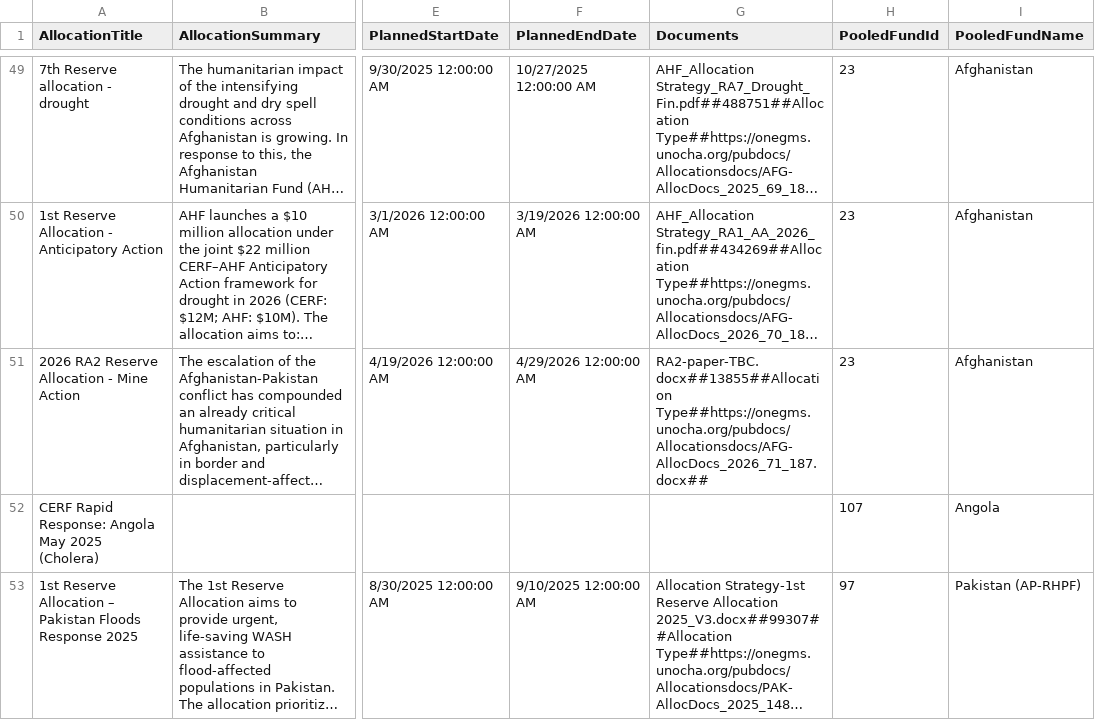
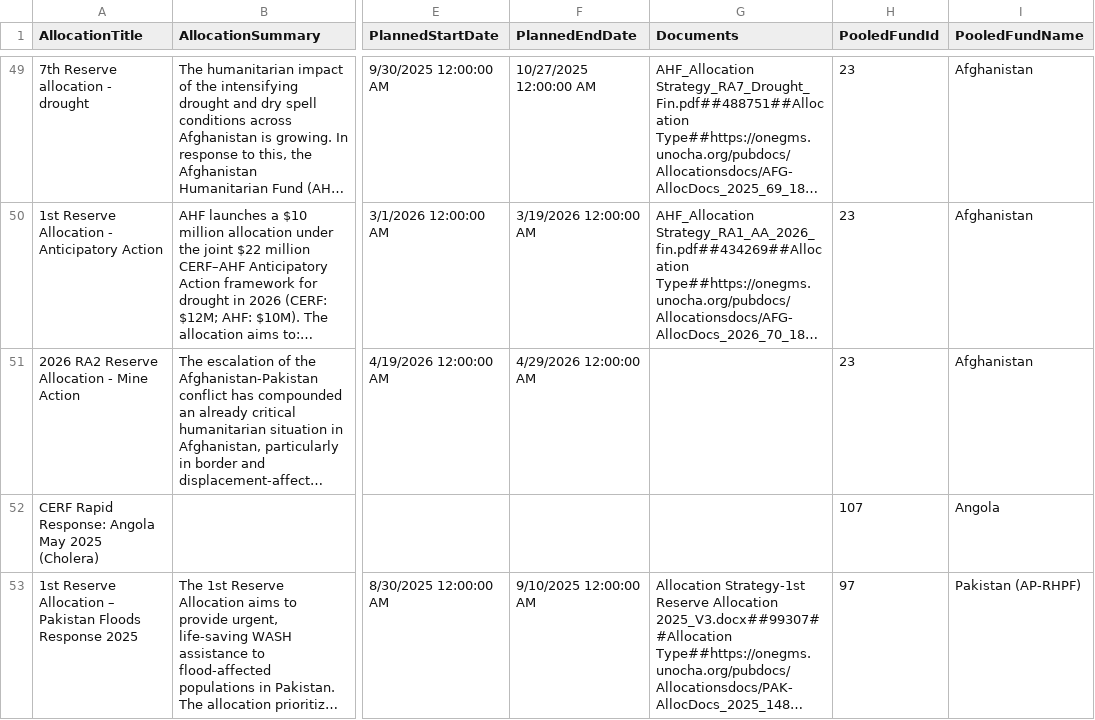
Before and after one commit to CBPFGMS/cbpfgms-data, a CSV file: utils/CBPF_allocations_overview_static/data/AllocationTypes.csv, drawn as a sheet; only a part is shown, gaps mark what is left out; long unchanged cells end in …; the diff covers the shown part only; the diff names each change by its address in the sheet, - before the commit and + after, or states it on an @@ line.

```diff
--- a/utils/CBPF_allocations_overview_static/data/AllocationTypes.csv
+++ b/utils/CBPF_allocations_overview_static/data/AllocationTypes.csv
-G51 (Documents): RA2-paper-TBC.docx##13855##Allocation Type##https://onegms.unocha.org/pubdocs/Allocationsdocs/AFG-AllocDocs_2026_71_187.docx##
+G51 (Documents): (empty)
```
Also changed, not shown: 10 edited cells elsewhere in this file, utils/CBPF_allocations_overview_static/data/ProjectSummaryAggV2_2015.csv, utils/CBPF_allocations_overview_static/data/ProjectSummaryV2_2025.csv, 7 other files.
